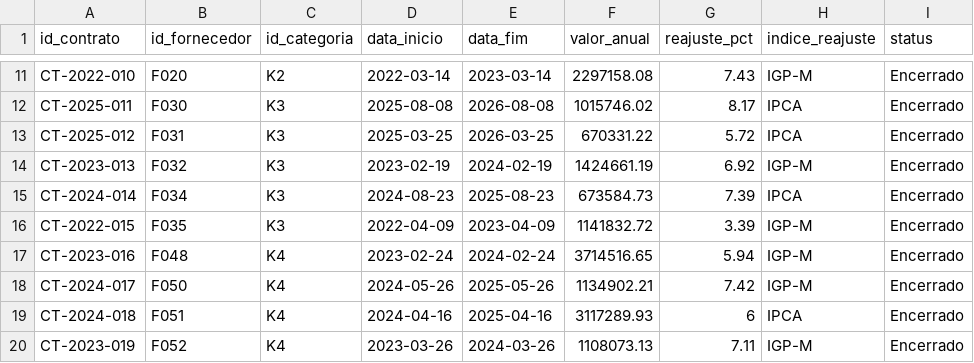
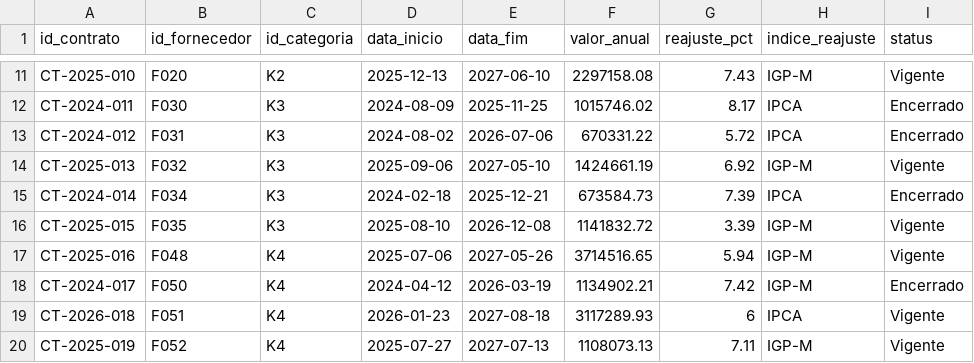
Before and after one commit to DSalladino/meridian-bi-compras, a CSV file: data/dim_contratos.csv, drawn as a sheet; only a part is shown, gaps mark what is left out; the diff covers the shown part only; the diff names each change by its address in the sheet, - before the commit and + after, or states it on an @@ line.

Commit message:
feat: governanca de KPIs, contratos, testes e integracao PostgreSQL

```diff
--- a/data/dim_contratos.csv
+++ b/data/dim_contratos.csv
-A11 (id_contrato): CT-2022-010
+A11 (id_contrato): CT-2025-010
-D11 (data_inicio): 2022-03-14
+D11 (data_inicio): 2025-12-13
-E11 (data_fim): 2023-03-14
+E11 (data_fim): 2027-06-10
-I11 (status): Encerrado
+I11 (status): Vigente
-A12 (id_contrato): CT-2025-011
+A12 (id_contrato): CT-2024-011
-D12 (data_inicio): 2025-08-08
+D12 (data_inicio): 2024-08-09
-E12 (data_fim): 2026-08-08
+E12 (data_fim): 2025-11-25
-A13 (id_contrato): CT-2025-012
+A13 (id_contrato): CT-2024-012
-D13 (data_inicio): 2025-03-25
+D13 (data_inicio): 2024-08-02
-E13 (data_fim): 2026-03-25
+E13 (data_fim): 2026-07-06
-A14 (id_contrato): CT-2023-013
+A14 (id_contrato): CT-2025-013
-D14 (data_inicio): 2023-02-19
+D14 (data_inicio): 2025-09-06
-E14 (data_fim): 2024-02-19
+E14 (data_fim): 2027-05-10
-I14 (status): Encerrado
+I14 (status): Vigente
-D15 (data_inicio): 2024-08-23
+D15 (data_inicio): 2024-02-18
-E15 (data_fim): 2025-08-23
+E15 (data_fim): 2025-12-21
-A16 (id_contrato): CT-2022-015
+A16 (id_contrato): CT-2025-015
-D16 (data_inicio): 2022-04-09
+D16 (data_inicio): 2025-08-10
-E16 (data_fim): 2023-04-09
+E16 (data_fim): 2026-12-08
-I16:I17 (status): Encerrado
+I16:I17 (status): Vigente
-A17 (id_contrato): CT-2023-016
+A17 (id_contrato): CT-2025-016
-D17 (data_inicio): 2023-02-24
+D17 (data_inicio): 2025-07-06
-E17 (data_fim): 2024-02-24
+E17 (data_fim): 2027-05-26
-D18 (data_inicio): 2024-05-26
+D18 (data_inicio): 2024-04-12
-E18 (data_fim): 2025-05-26
+E18 (data_fim): 2026-03-19
-A19 (id_contrato): CT-2024-018
+A19 (id_contrato): CT-2026-018
-D19 (data_inicio): 2024-04-16
+D19 (data_inicio): 2026-01-23
-E19 (data_fim): 2025-04-16
+E19 (data_fim): 2027-08-18
-I19:I20 (status): Encerrado
+I19:I20 (status): Vigente
-A20 (id_contrato): CT-2023-019
+A20 (id_contrato): CT-2025-019
-D20 (data_inicio): 2023-03-26
+D20 (data_inicio): 2025-07-27
-E20 (data_fim): 2024-03-26
+E20 (data_fim): 2027-07-13
```
Also changed, not shown: 107 edited cells elsewhere in this file, 42 other files.
